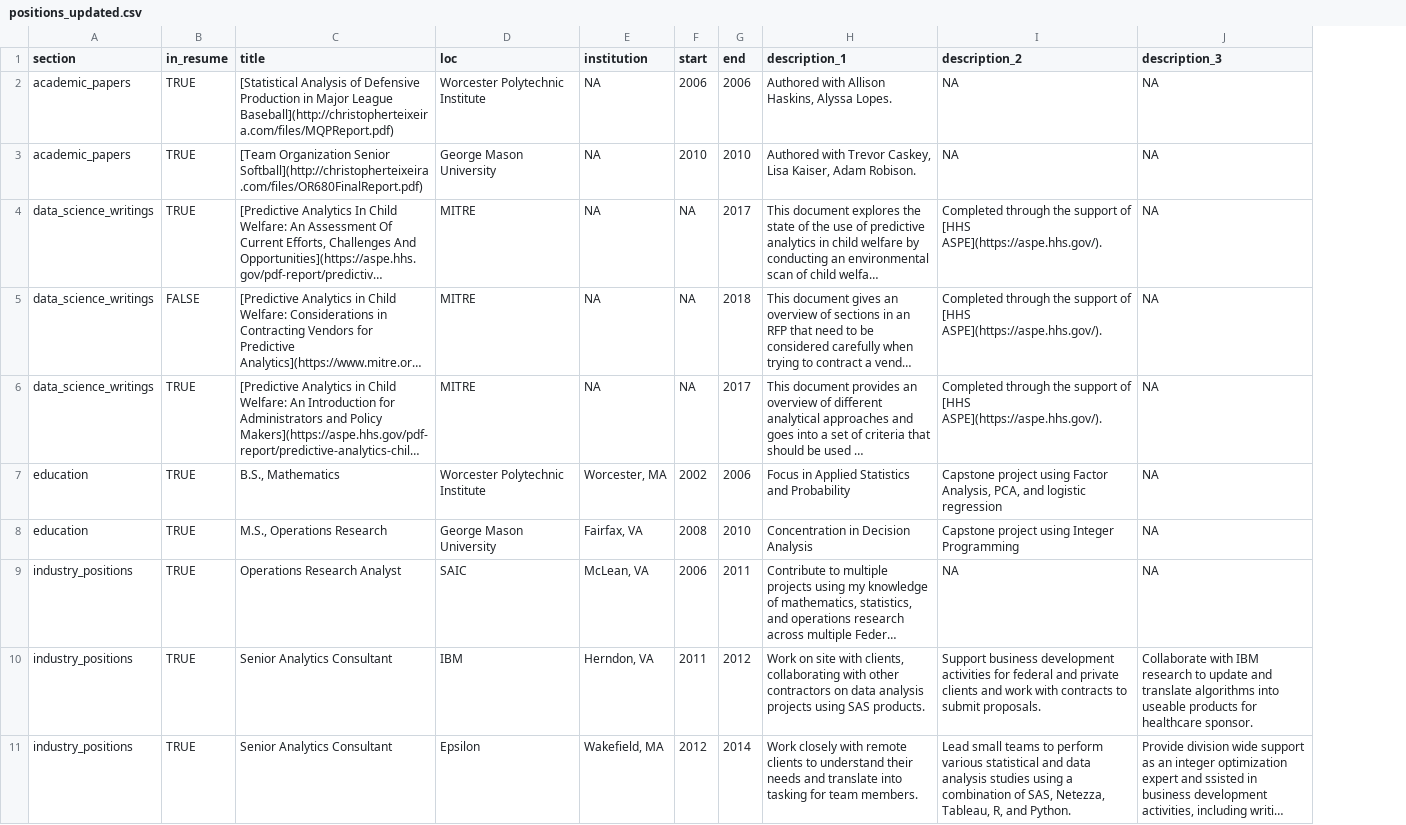
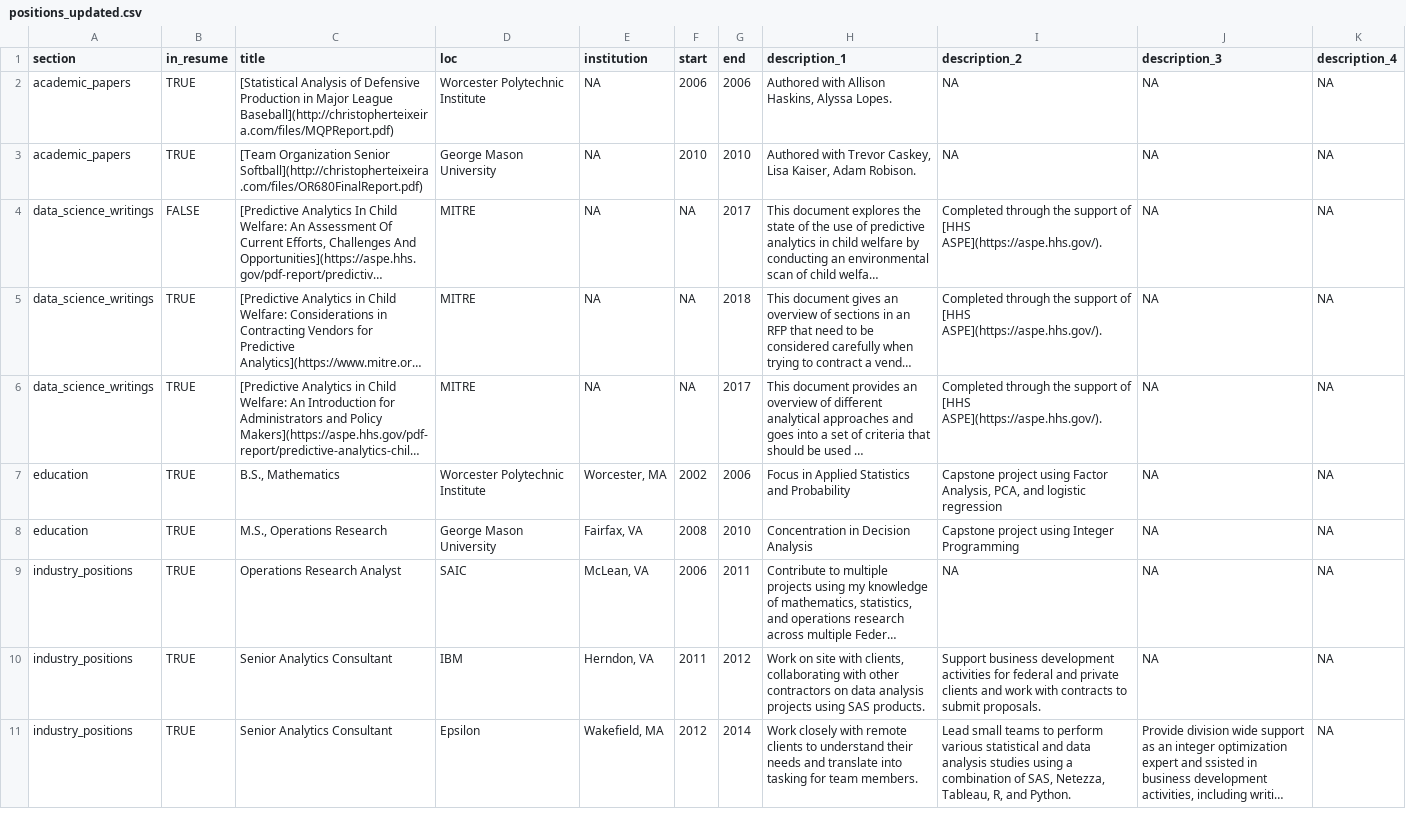
Before and after one commit to ct-analytics/christopherteixeira_com, a CSV file: assets/media/files/Resume/positions_updated.csv, drawn as a sheet; only a part is shown; long unchanged cells end in …; the diff covers the shown part only; the diff names each change by its address in the sheet, - before the commit and + after, or states it on an @@ line.

Commit message:
updated resume

```diff
--- a/assets/media/files/Resume/positions_updated.csv
+++ b/assets/media/files/Resume/positions_updated.csv
+column K (description_4), rows 2-11: all NA
-B4 (in_resume): TRUE
+B4 (in_resume): FALSE
-B5 (in_resume): FALSE
+B5 (in_resume): TRUE
-J10 (description_3): Collaborate with IBM research to update and translate algorithms into useable products for healthcare sponsor.
+J10 (description_3): NA
```
Also changed, not shown: 11 edited cells elsewhere in this file, 16 other files.
